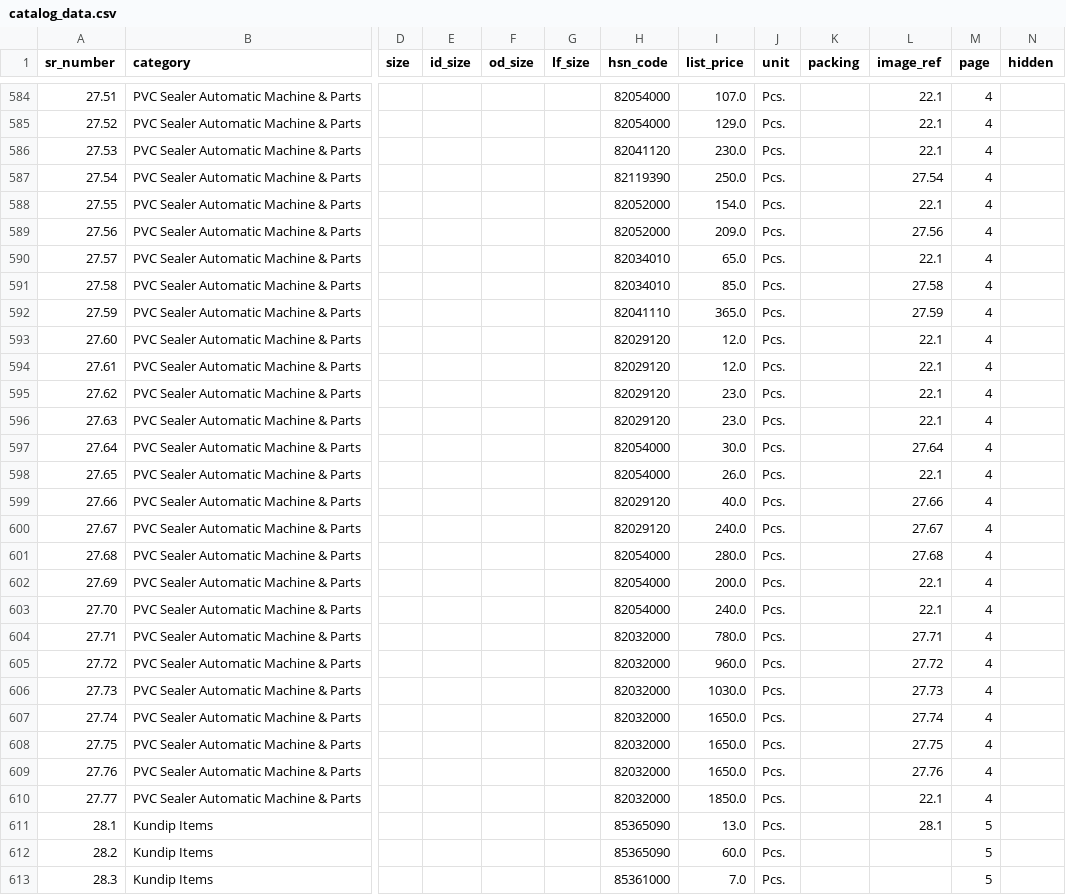
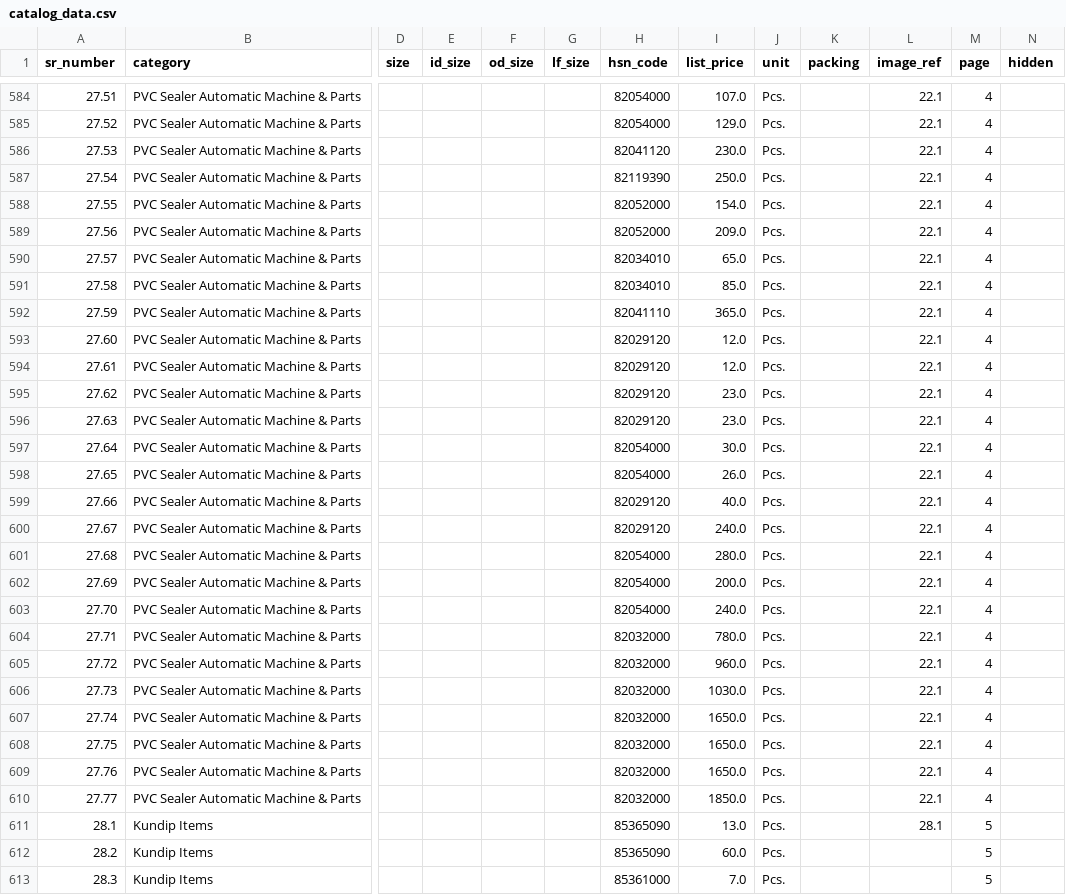
Before and after one commit to shaumitraparikh/SKumarDirectory, a CSV file: data/catalog_data.csv, drawn as a sheet; only a part is shown, gaps mark what is left out; the diff covers the shown part only; the diff names each change by its address in the sheet, - before the commit and + after, or states it on an @@ line.

Commit message:
Update image references for series items directly in catalog_data.csv

```diff
--- a/data/catalog_data.csv
+++ b/data/catalog_data.csv
-L587 (image_ref): 27.54
+L587 (image_ref): 22.1
-L589 (image_ref): 27.56
+L589 (image_ref): 22.1
-L591 (image_ref): 27.58
+L591 (image_ref): 22.1
-L592 (image_ref): 27.59
+L592 (image_ref): 22.1
-L597 (image_ref): 27.64
+L597 (image_ref): 22.1
-L599 (image_ref): 27.66
+L599 (image_ref): 22.1
-L600 (image_ref): 27.67
+L600 (image_ref): 22.1
-L601 (image_ref): 27.68
+L601 (image_ref): 22.1
-L604 (image_ref): 27.71
+L604 (image_ref): 22.1
-L605 (image_ref): 27.72
+L605 (image_ref): 22.1
-L606 (image_ref): 27.73
+L606 (image_ref): 22.1
-L607 (image_ref): 27.74
+L607 (image_ref): 22.1
-L608 (image_ref): 27.75
+L608 (image_ref): 22.1
-L609 (image_ref): 27.76
+L609 (image_ref): 22.1
```
Also changed, not shown: 97 edited cells elsewhere in this file, 2 other files.
